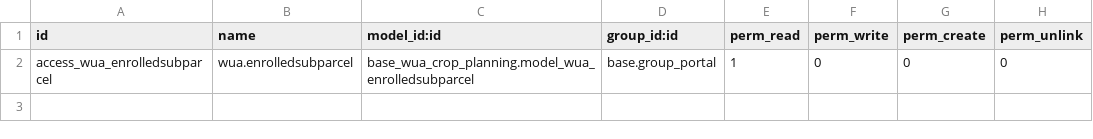
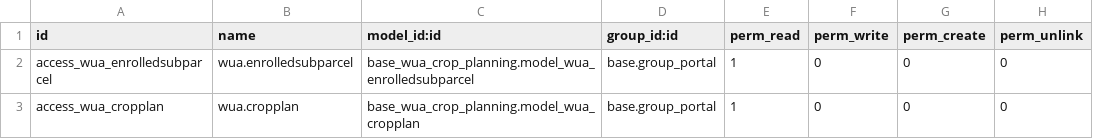
Before and after one commit to MovalAgroingenieria/wua, a CSV file: base_wua_portal_crop_planning/security/ir.model.access.csv, drawn as a sheet; the diff names each change by its address in the sheet, - before the commit and + after, or states it on an @@ line.

Commit message:
[UPD] base_wua_portal: Update translations and access rights for crop planning and irrigation report modules

```diff
--- a/base_wua_portal_crop_planning/security/ir.model.access.csv
+++ b/base_wua_portal_crop_planning/security/ir.model.access.csv
+row 3: access_wua_cropplan | wua.cropplan | base_wua_crop_planning.model_wua_cropplan | base.group_portal | 1 | 0 | 0 | 0
```
Also changed, not shown: 8 other files.
